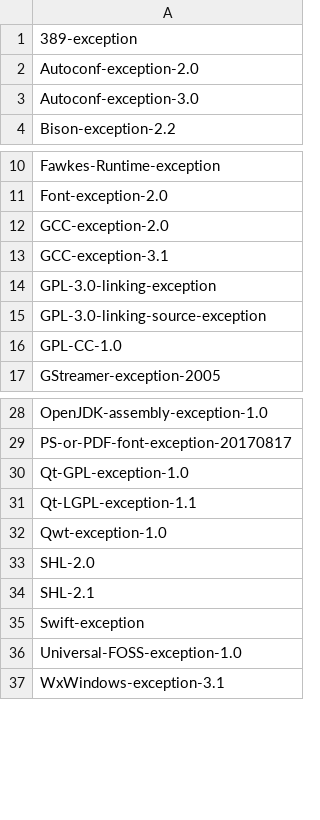
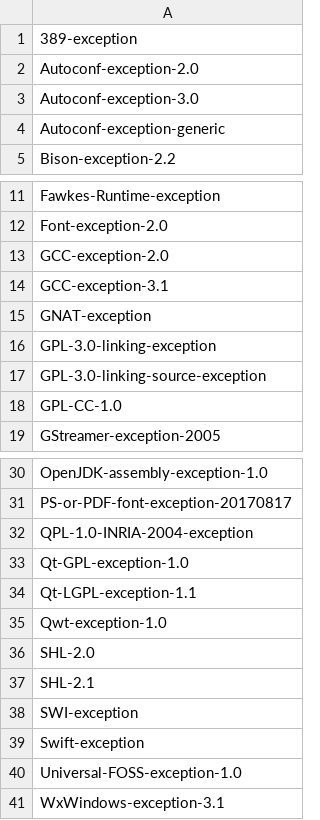
Before and after one commit to hoijui/SPDX-identifiers, a CSV file: exceptions.csv, drawn as a sheet; only a part is shown, gaps mark what is left out; the diff names each change by its address in the sheet, - before the commit and + after, or states it on an @@ line.

```diff
--- a/exceptions.csv
+++ b/exceptions.csv
+row 4: Autoconf-exception-generic
+row 15: GNAT-exception
+row 32: QPL-1.0-INRIA-2004-exception
+row 38: SWI-exception
```
Also changed, not shown: licenses.csv.
